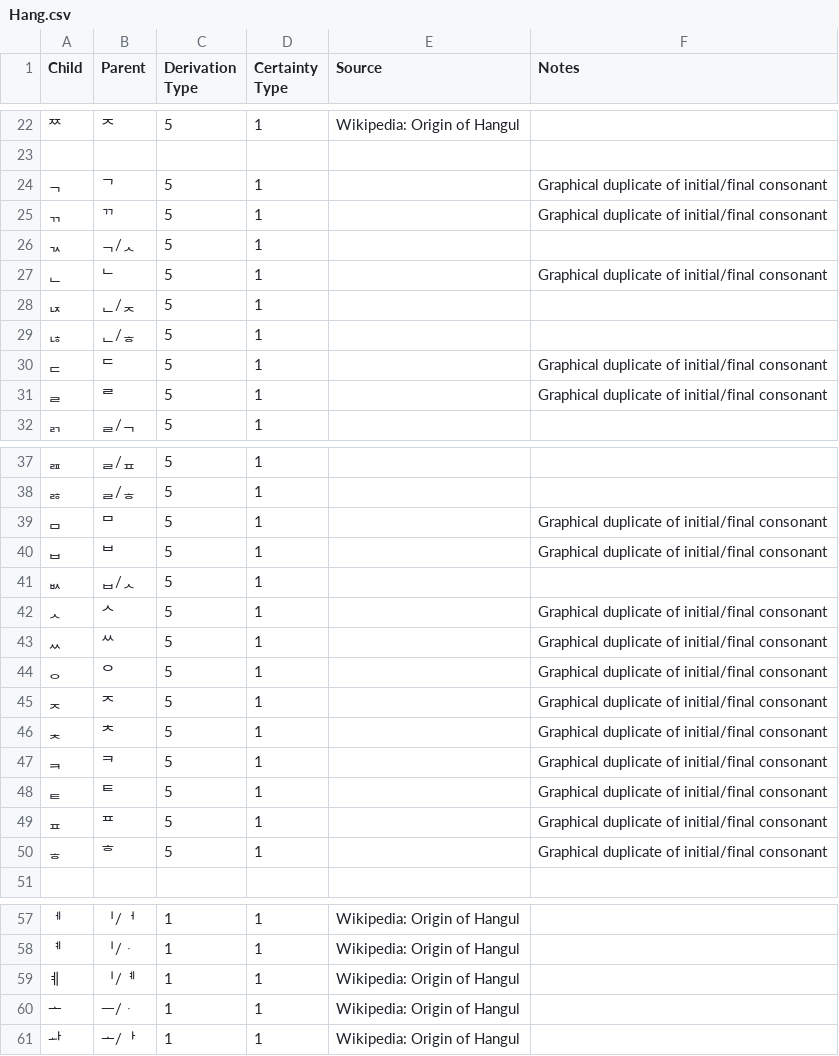
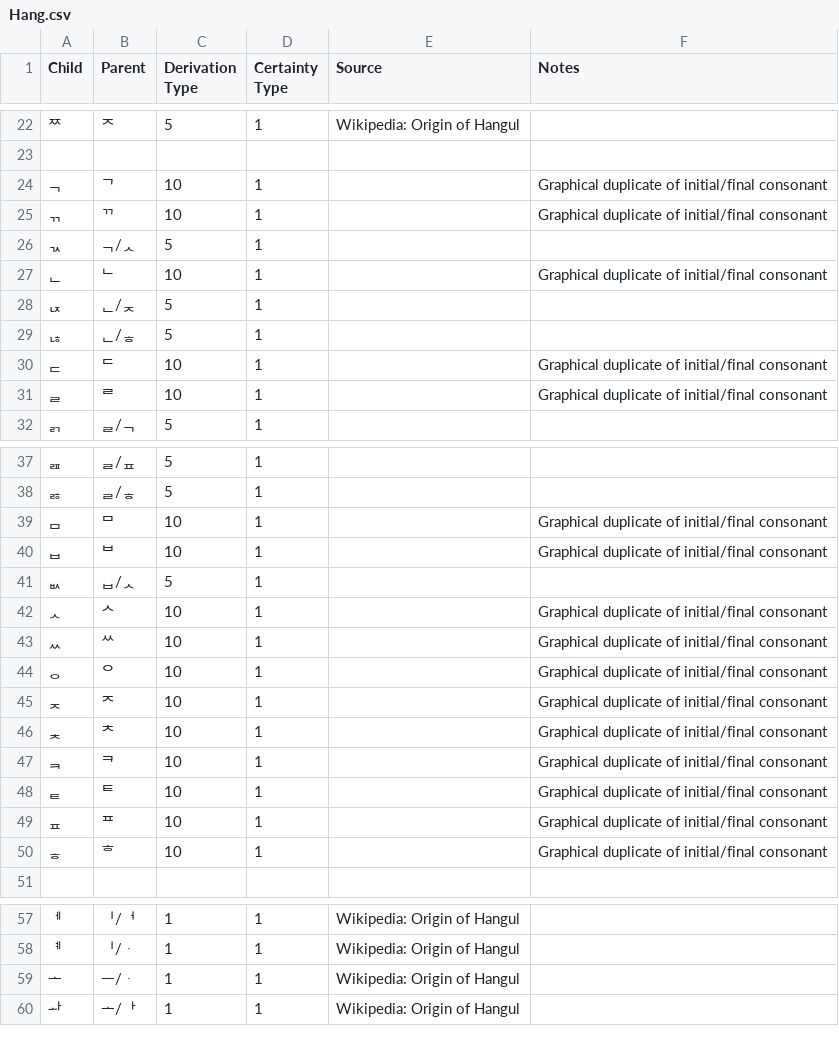
Before and after one commit to DPenner1/WritingSystemHistory, a CSV file: tools/database/resource/derivations/Hang.csv, drawn as a sheet; only a part is shown, gaps mark what is left out.

```diff
--- a/tools/database/resource/derivations/Hang.csv
+++ b/tools/database/resource/derivations/Hang.csv
@@ -23,10 +23,10 @@ Child,Parent,Derivation Type,Certainty Type,Source,Notes
 
-ᆨ,ᄀ,5,1,,Graphical duplicate of initial/final consonant
-ᆩ,ᄁ,5,1,,Graphical duplicate of initial/final consonant
+ᆨ,ᄀ,10,1,,Graphical duplicate of initial/final consonant
+ᆩ,ᄁ,10,1,,Graphical duplicate of initial/final consonant
 ᆪ,ᆨ/ᆺ,5,1,,
-ᆫ,ᄂ,5,1,,Graphical duplicate of initial/final consonant
+ᆫ,ᄂ,10,1,,Graphical duplicate of initial/final consonant
 ᆬ,ᆫ/ᆽ,5,1,,
 ᆭ,ᆫ/ᇂ,5,1,,
-ᆮ,ᄃ,5,1,,Graphical duplicate of initial/final consonant
-ᆯ,ᄅ,5,1,,Graphical duplicate of initial/final consonant
+ᆮ,ᄃ,10,1,,Graphical duplicate of initial/final consonant
+ᆯ,ᄅ,10,1,,Graphical duplicate of initial/final consonant
 ᆰ,ᆯ/ᆨ,5,1,,
@@ -38,14 +38,14 @@ Child,Parent,Derivation Type,Certainty Type,Source,Notes
 ᆶ,ᆯ/ᇂ,5,1,,
-ᆷ,ᄆ,5,1,,Graphical duplicate of initial/final consonant
-ᆸ,ᄇ,5,1,,Graphical duplicate of initial/final consonant
+ᆷ,ᄆ,10,1,,Graphical duplicate of initial/final consonant
+ᆸ,ᄇ,10,1,,Graphical duplicate of initial/final consonant
 ᆹ,ᆸ/ᆺ,5,1,,
-ᆺ,ᄉ,5,1,,Graphical duplicate of initial/final consonant
-ᆻ,ᄊ,5,1,,Graphical duplicate of initial/final consonant
-ᆼ,ᄋ,5,1,,Graphical duplicate of initial/final consonant
-ᆽ,ᄌ,5,1,,Graphical duplicate of initial/final consonant
-ᆾ,ᄎ,5,1,,Graphical duplicate of initial/final consonant
-ᆿ,ᄏ,5,1,,Graphical duplicate of initial/final consonant
-ᇀ,ᄐ,5,1,,Graphical duplicate of initial/final consonant
-ᇁ,ᄑ,5,1,,Graphical duplicate of initial/final consonant
-ᇂ,ᄒ,5,1,,Graphical duplicate of initial/final consonant
+ᆺ,ᄉ,10,1,,Graphical duplicate of initial/final consonant
+ᆻ,ᄊ,10,1,,Graphical duplicate of initial/final consonant
+ᆼ,ᄋ,10,1,,Graphical duplicate of initial/final consonant
+ᆽ,ᄌ,10,1,,Graphical duplicate of initial/final consonant
+ᆾ,ᄎ,10,1,,Graphical duplicate of initial/final consonant
+ᆿ,ᄏ,10,1,,Graphical duplicate of initial/final consonant
+ᇀ,ᄐ,10,1,,Graphical duplicate of initial/final consonant
+ᇁ,ᄑ,10,1,,Graphical duplicate of initial/final consonant
+ᇂ,ᄒ,10,1,,Graphical duplicate of initial/final consonant
 
@@ -58,3 +58,2 @@ Child,Parent,Derivation Type,Certainty Type,Source,Notes
 ᅨ,ᅵ/ᆞ,1,1,Wikipedia: Origin of Hangul,
-ㅖ,ᅵ/ᅨ,1,1,Wikipedia: Origin of Hangul,
 ᅩ,ᅳ/ᆞ,1,1,Wikipedia: Origin of Hangul,
```
Also changed, not shown: 3 other files.
